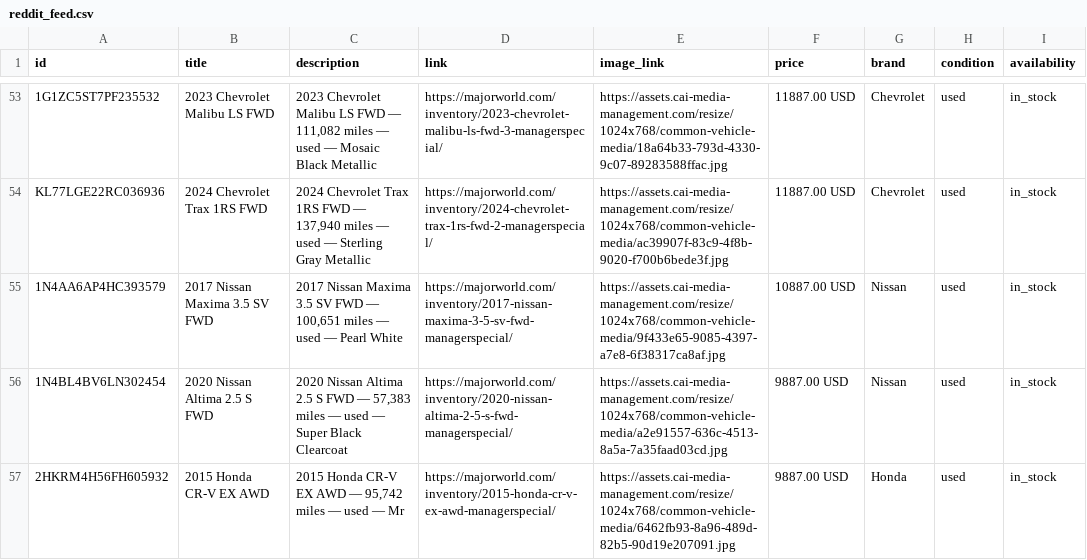
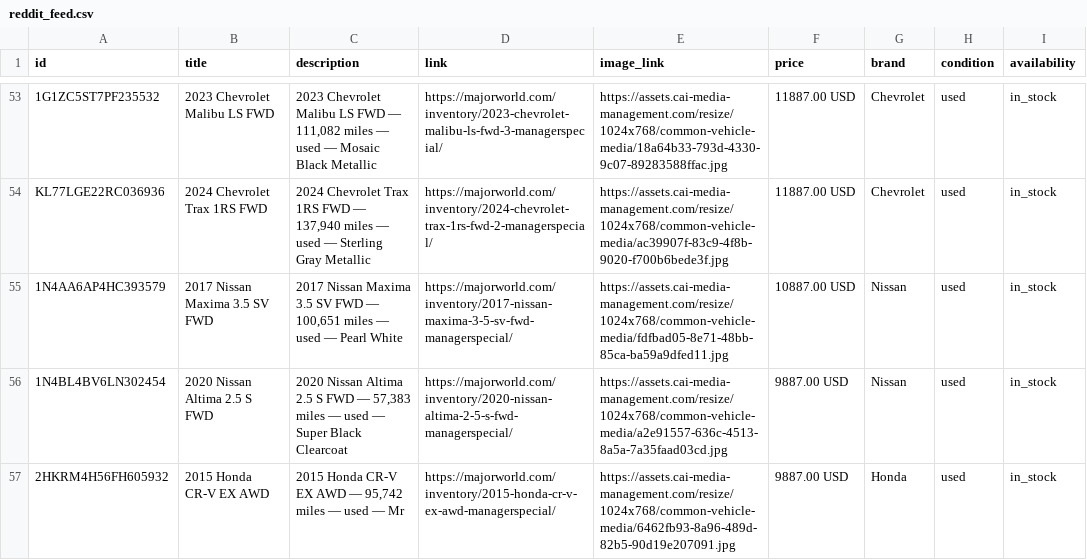
Before and after one commit to orenagassy/MW_feed, a CSV file: reddit_feed.csv, drawn as a sheet; only a part is shown, gaps mark what is left out; the diff covers the shown part only; the diff names each change by its address in the sheet, - before the commit and + after, or states it on an @@ line.

Commit message:
Feed update 2026-11-18 16:55 UTC

```diff
--- a/reddit_feed.csv
+++ b/reddit_feed.csv
-E55 (image_link): https://assets.cai-media-management.com/resize/1024x768/common-vehicle-media/9f433e65-9085-4397-a7e8-6f38317ca8af.jpg
+E55 (image_link): https://assets.cai-media-management.com/resize/1024x768/common-vehicle-media/fdfbad05-8e71-48bb-85ca-ba59a9dfed11.jpg
```
Also changed, not shown: 8 edited cells elsewhere in this file.
